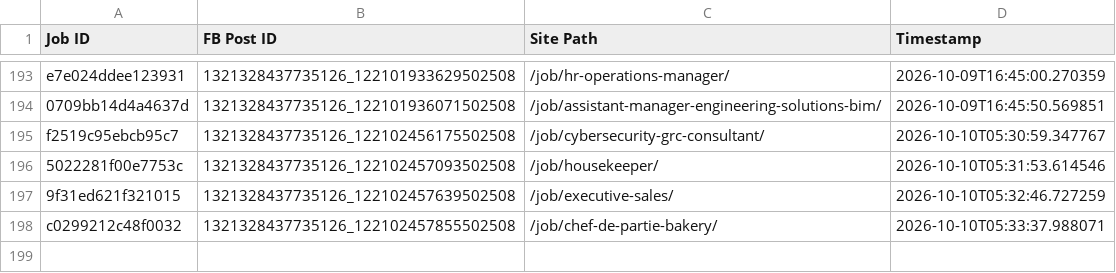
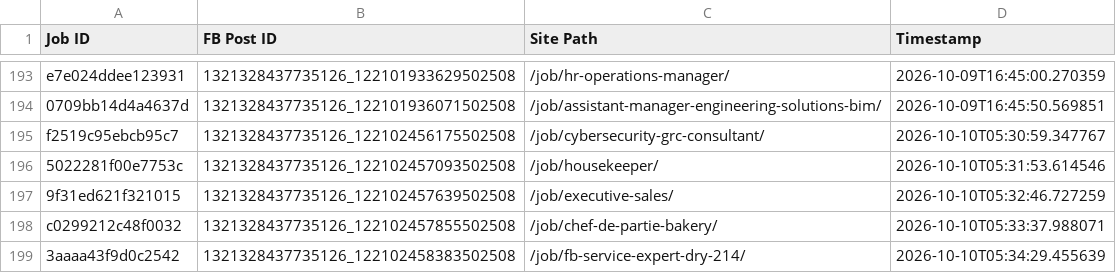
Before and after one commit to paulinepule2000/sa-sm, a CSV file: fb_posted_saudi_arabia.csv, drawn as a sheet; only a part is shown, gaps mark what is left out; the diff names each change by its address in the sheet, - before the commit and + after, or states it on an @@ line.

```diff
--- a/fb_posted_saudi_arabia.csv
+++ b/fb_posted_saudi_arabia.csv
+row 199: 3aaaa43f9d0c2542 | 1321328437735126_122102458383502508 | /job/fb-service-expert-dry-214/ | 2026-10-10T05:34:29.455639
```
